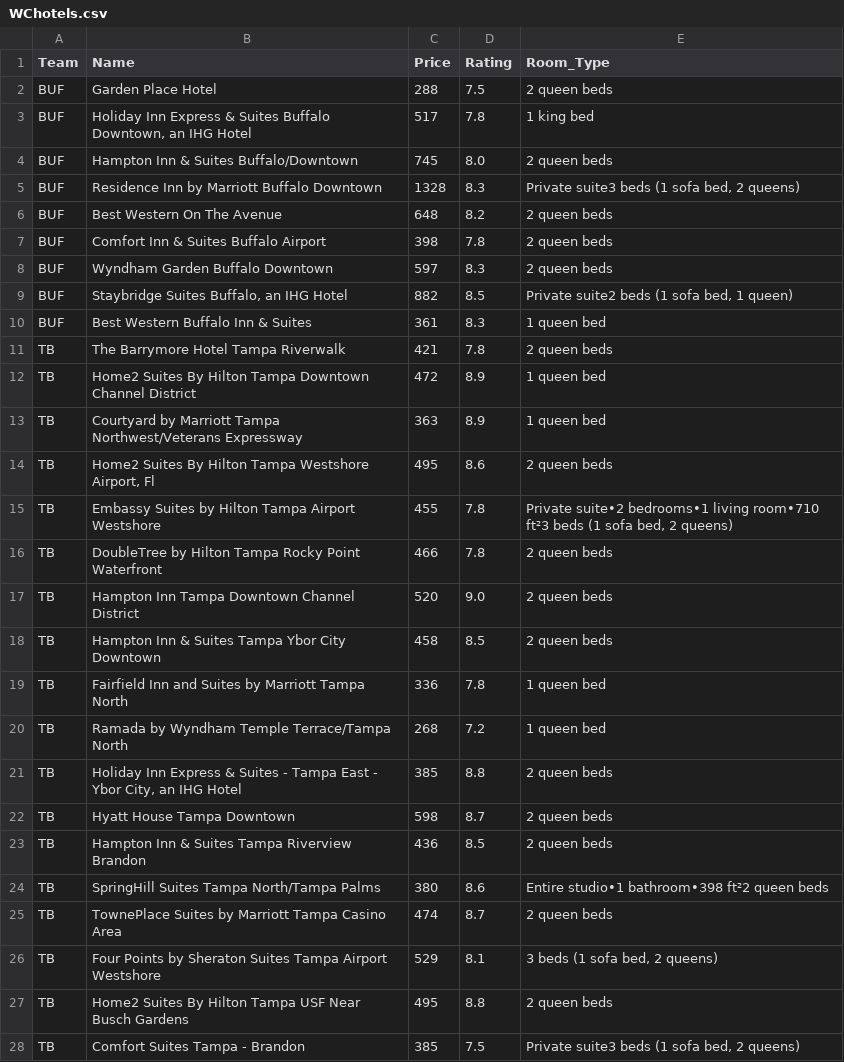
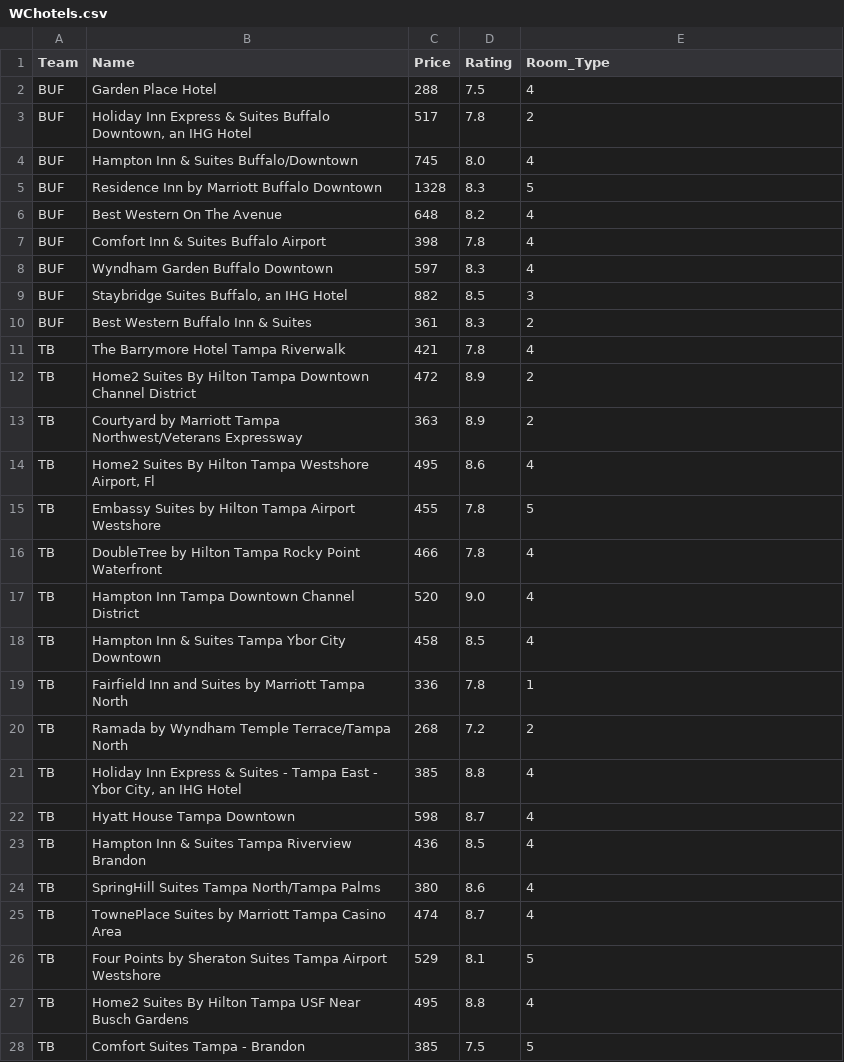
Before and after one commit to ColinM25/GamePlan, a CSV file: data/WChotels.csv, drawn as a sheet; only a part is shown; the diff covers the shown part only.

```diff
--- a/data/WChotels.csv
+++ b/data/WChotels.csv
@@ -1,28 +1,28 @@
 Team,Name,Price,Rating,Room_Type
-BUF,Garden Place Hotel,288,7.5,2 queen beds
-BUF,"Holiday Inn Express & Suites Buffalo Downtown, an IHG Hotel",517,7.8,1 king bed
-BUF,Hampton Inn & Suites Buffalo/Downtown,745,8.0,2 queen beds
-BUF,Residence Inn by Marriott Buffalo Downtown,1328,8.3,"Private suite3 beds (1 sofa bed, 2 queens)"
-BUF,Best Western On The Avenue,648,8.2,2 queen beds
-BUF,Comfort Inn & Suites Buffalo Airport,398,7.8,2 queen beds
-BUF,Wyndham Garden Buffalo Downtown,597,8.3,2 queen beds
-BUF,"Staybridge Suites Buffalo, an IHG Hotel",882,8.5,"Private suite2 beds (1 sofa bed, 1 queen)"
-BUF,Best Western Buffalo Inn & Suites,361,8.3,1 queen bed
-TB,The Barrymore Hotel Tampa Riverwalk,421,7.8,2 queen beds
-TB,Home2 Suites By Hilton Tampa Downtown Channel District,472,8.9,1 queen bed
-TB,Courtyard by Marriott Tampa Northwest/Veterans Expressway,363,8.9,1 queen bed
-TB,"Home2 Suites By Hilton Tampa Westshore Airport, Fl",495,8.6,2 queen beds
-TB,Embassy Suites by Hilton Tampa Airport Westshore,455,7.8,"Private suite•2 bedrooms•1 living room•710 ft²3 beds (1 sofa bed, 2 queens)"
-TB,DoubleTree by Hilton Tampa Rocky Point Waterfront,466,7.8,2 queen beds
-TB,Hampton Inn Tampa Downtown Channel District,520,9.0,2 queen beds
-TB,Hampton Inn & Suites Tampa Ybor City Downtown,458,8.5,2 queen beds
-TB,Fairfield Inn and Suites by Marriott Tampa North,336,7.8,1 queen bed
-TB,Ramada by Wyndham Temple Terrace/Tampa North,268,7.2,1 queen bed
-TB,"Holiday Inn Express & Suites - Tampa East - Ybor City, an IHG Hotel",385,8.8,2 queen beds
-TB,Hyatt House Tampa Downtown,598,8.7,2 queen beds
-TB,Hampton Inn & Suites Tampa Riverview Brandon,436,8.5,2 queen beds
-TB,SpringHill Suites Tampa North/Tampa Palms,380,8.6,Entire studio•1 bathroom•398 ft²2 queen beds
-TB,TownePlace Suites by Marriott Tampa Casino Area,474,8.7,2 queen beds
-TB,Four Points by Sheraton Suites Tampa Airport Westshore,529,8.1,"3 beds (1 sofa bed, 2 queens)"
-TB,Home2 Suites By Hilton Tampa USF Near Busch Gardens,495,8.8,2 queen beds
-TB,Comfort Suites Tampa - Brandon,385,7.5,"Private suite3 beds (1 sofa bed, 2 queens)"
+BUF,Garden Place Hotel,288,7.5,4
+BUF,"Holiday Inn Express & Suites Buffalo Downtown, an IHG Hotel",517,7.8,2
+BUF,Hampton Inn & Suites Buffalo/Downtown,745,8.0,4
+BUF,Residence Inn by Marriott Buffalo Downtown,1328,8.3,5
+BUF,Best Western On The Avenue,648,8.2,4
+BUF,Comfort Inn & Suites Buffalo Airport,398,7.8,4
+BUF,Wyndham Garden Buffalo Downtown,597,8.3,4
+BUF,"Staybridge Suites Buffalo, an IHG Hotel",882,8.5,3
+BUF,Best Western Buffalo Inn & Suites,361,8.3,2
+TB,The Barrymore Hotel Tampa Riverwalk,421,7.8,4
+TB,Home2 Suites By Hilton Tampa Downtown Channel District,472,8.9,2
+TB,Courtyard by Marriott Tampa Northwest/Veterans Expressway,363,8.9,2
+TB,"Home2 Suites By Hilton Tampa Westshore Airport, Fl",495,8.6,4
+TB,Embassy Suites by Hilton Tampa Airport Westshore,455,7.8,5
+TB,DoubleTree by Hilton Tampa Rocky Point Waterfront,466,7.8,4
+TB,Hampton Inn Tampa Downtown Channel District,520,9.0,4
+TB,Hampton Inn & Suites Tampa Ybor City Downtown,458,8.5,4
+TB,Fairfield Inn and Suites by Marriott Tampa North,336,7.8,1
+TB,Ramada by Wyndham Temple Terrace/Tampa North,268,7.2,2
+TB,"Holiday Inn Express & Suites - Tampa East - Ybor City, an IHG Hotel",385,8.8,4
+TB,Hyatt House Tampa Downtown,598,8.7,4
+TB,Hampton Inn & Suites Tampa Riverview Brandon,436,8.5,4
+TB,SpringHill Suites Tampa North/Tampa Palms,380,8.6,4
+TB,TownePlace Suites by Marriott Tampa Casino Area,474,8.7,4
+TB,Four Points by Sheraton Suites Tampa Airport Westshore,529,8.1,5
+TB,Home2 Suites By Hilton Tampa USF Near Busch Gardens,495,8.8,4
+TB,Comfort Suites Tampa - Brandon,385,7.5,5
```
Also changed, not shown: 101 edited cells elsewhere in this file, data/WCtickets.csv, 2 other files.
